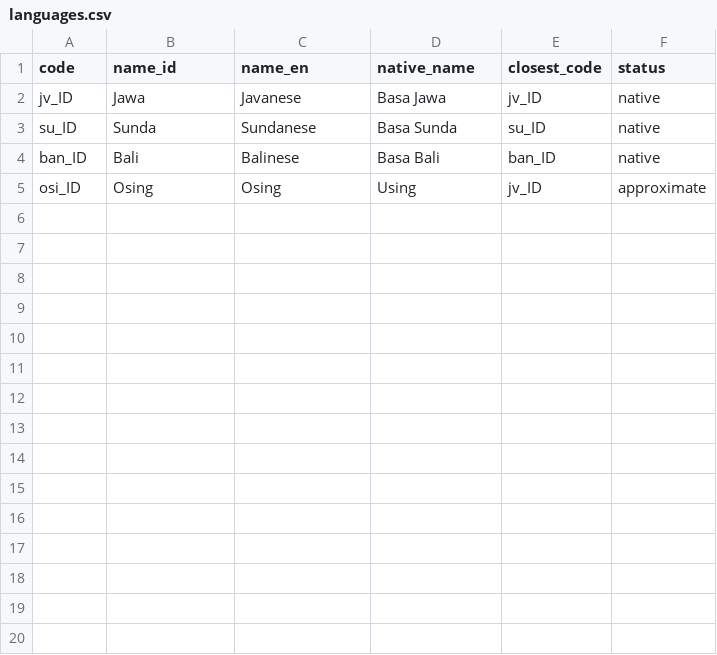
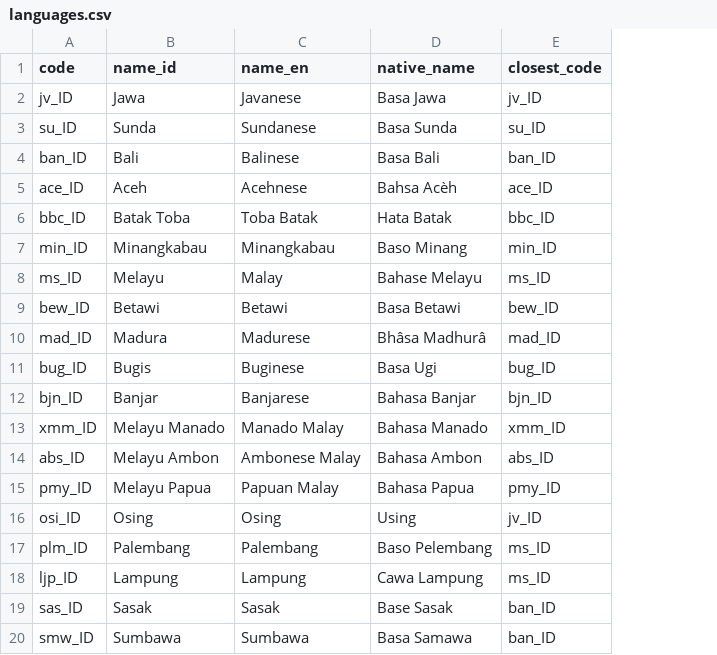
Before and after one commit to fathynra/lingogo, a CSV file: database/languages.csv, drawn as a sheet; only a part is shown; removed rows and columns are numbered as before the commit, all else as after; the diff covers the shown part only; the diff names each change by its address in the sheet, - before the commit and + after, or states it on an @@ line.

```diff
--- a/database/languages.csv
+++ b/database/languages.csv
-column F (status), rows 2-5: native | native | native | approximate
+row 5: ace_ID | Aceh | Acehnese | Bahsa Acèh | ace_ID
+row 6: bbc_ID | Batak Toba | Toba Batak | Hata Batak | bbc_ID
+row 7: min_ID | Minangkabau | Minangkabau | Baso Minang | min_ID
+row 8: ms_ID | Melayu | Malay | Bahase Melayu | ms_ID
+row 9: bew_ID | Betawi | Betawi | Basa Betawi | bew_ID
+row 10: mad_ID | Madura | Madurese | Bhâsa Madhurâ | mad_ID
+row 11: bug_ID | Bugis | Buginese | Basa Ugi | bug_ID
+row 12: bjn_ID | Banjar | Banjarese | Bahasa Banjar | bjn_ID
+row 13: xmm_ID | Melayu Manado | Manado Malay | Bahasa Manado | xmm_ID
+row 14: abs_ID | Melayu Ambon | Ambonese Malay | Bahasa Ambon | abs_ID
+row 15: pmy_ID | Melayu Papua | Papuan Malay | Bahasa Papua | pmy_ID
+row 17: plm_ID | Palembang | Palembang | Baso Pelembang | ms_ID
+row 18: ljp_ID | Lampung | Lampung | Cawa Lampung | ms_ID
+row 19: sas_ID | Sasak | Sasak | Base Sasak | ban_ID
+row 20: smw_ID | Sumbawa | Sumbawa | Basa Samawa | ban_ID
```
Also changed, not shown: 9 added rows elsewhere in this file, database/phrases.csv, database/phrases_pronunciation_en.csv, 21 other files.
